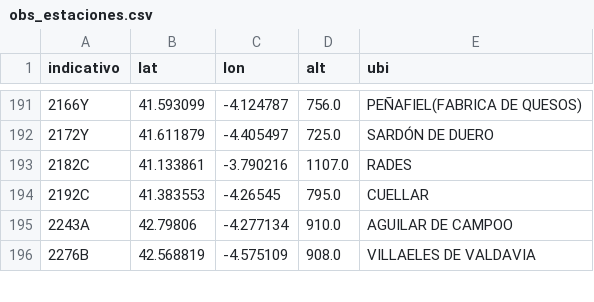
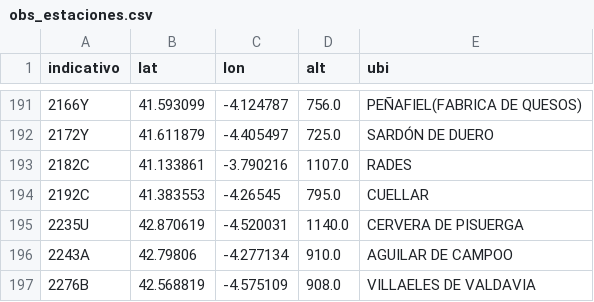
Before and after one commit to JuanJimenez798/tfm-incendios-aemet, a CSV file: datos/obs_estaciones.csv, drawn as a sheet; only a part is shown, gaps mark what is left out; the diff names each change by its address in the sheet, - before the commit and + after, or states it on an @@ line.

```diff
--- a/datos/obs_estaciones.csv
+++ b/datos/obs_estaciones.csv
+row 195: 2235U | 42.870619 | -4.520031 | 1140.0 | CERVERA DE PISUERGA
```
Also changed, not shown: 3 other files.
